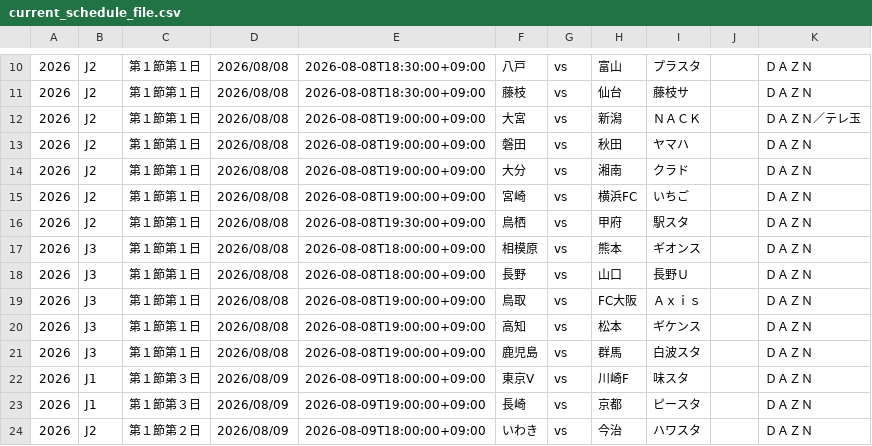
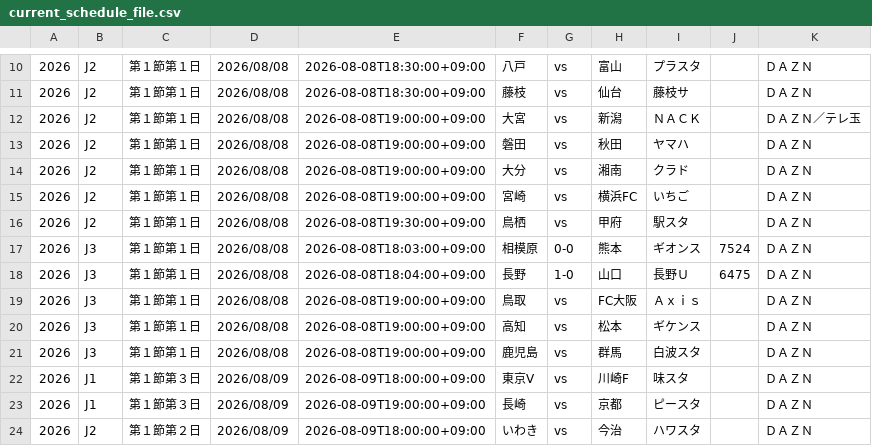
Before and after one commit to k-addtimes/jleague_open_data, a CSV file: current_schedule_file.csv, drawn as a sheet; only a part is shown, gaps mark what is left out.

Commit message:
Auto Update schedule CSV from GAS

```diff
--- a/current_schedule_file.csv
+++ b/current_schedule_file.csv
@@ -16,4 +16,4 @@
 "2026","J2","第１節第１日","2026/08/08","2026-08-08T19:30:00+09:00","鳥栖","vs","甲府","駅スタ","","ＤＡＺＮ"
-"2026","J3","第１節第１日","2026/08/08","2026-08-08T18:00:00+09:00","相模原","vs","熊本","ギオンス","","ＤＡＺＮ"
-"2026","J3","第１節第１日","2026/08/08","2026-08-08T18:00:00+09:00","長野","vs","山口","長野Ｕ","","ＤＡＺＮ"
+"2026","J3","第１節第１日","2026/08/08","2026-08-08T18:03:00+09:00","相模原","0-0","熊本","ギオンス","7524","ＤＡＺＮ"
+"2026","J3","第１節第１日","2026/08/08","2026-08-08T18:04:00+09:00","長野","1-0","山口","長野Ｕ","6475","ＤＡＺＮ"
 "2026","J3","第１節第１日","2026/08/08","2026-08-08T19:00:00+09:00","鳥取","vs","FC大阪","Ａｘｉｓ","","ＤＡＺＮ"
```
